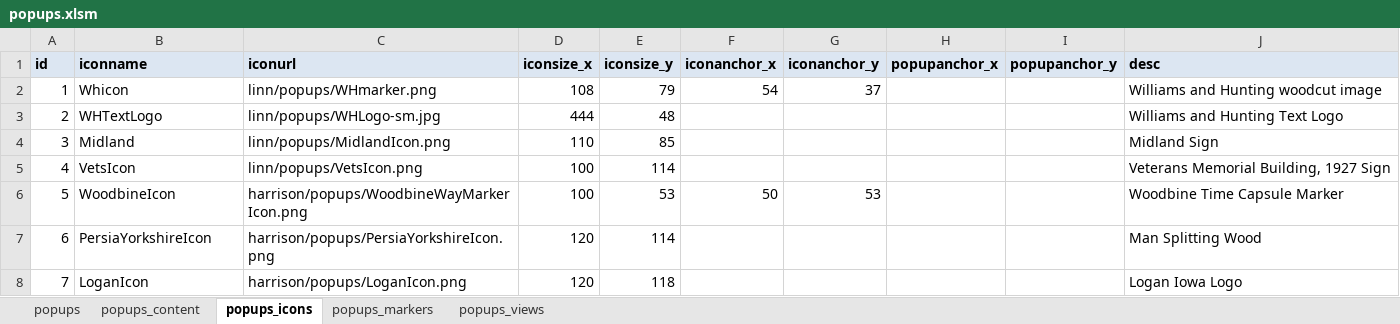
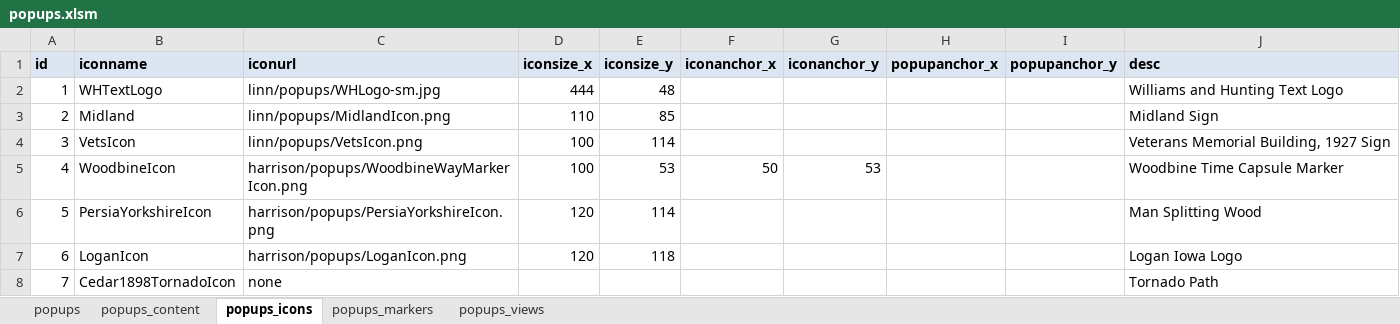
Before and after one commit to ui-libraries/PWM, an Excel workbook: resources/csv/popups.xlsm, sheet popups_icons, drawn as a sheet; values as stored, in another font and other column widths than the file's, no borders; removed rows and columns are numbered as before the commit, all else as after; the diff names each change by its address in the sheet, - before the commit and + after, or states it on an @@ line.

Commit message:
three Cedar County stories added

```diff
--- a/resources/csv/popups.xlsm (sheet popups_icons)
+++ b/resources/csv/popups.xlsm (sheet popups_icons)
-row 2: 1 | Whicon | linn/popups/WHmarker.png | 108 | 79 | 54 | 37 |  |  | Williams and Hunting woodcut image
@@ column A (id) renumbered between rows 2 and 7 @@
+row 8: 7 | Cedar1898TornadoIcon | none |  |  |  |  |  |  | Tornado Path
```
Also changed, not shown: sheet popups_markers, sheet popups_views, sheet popups_content, sheet popups, formulas that keep their value, resources/csv/menus.xlsm, 36 other files.
